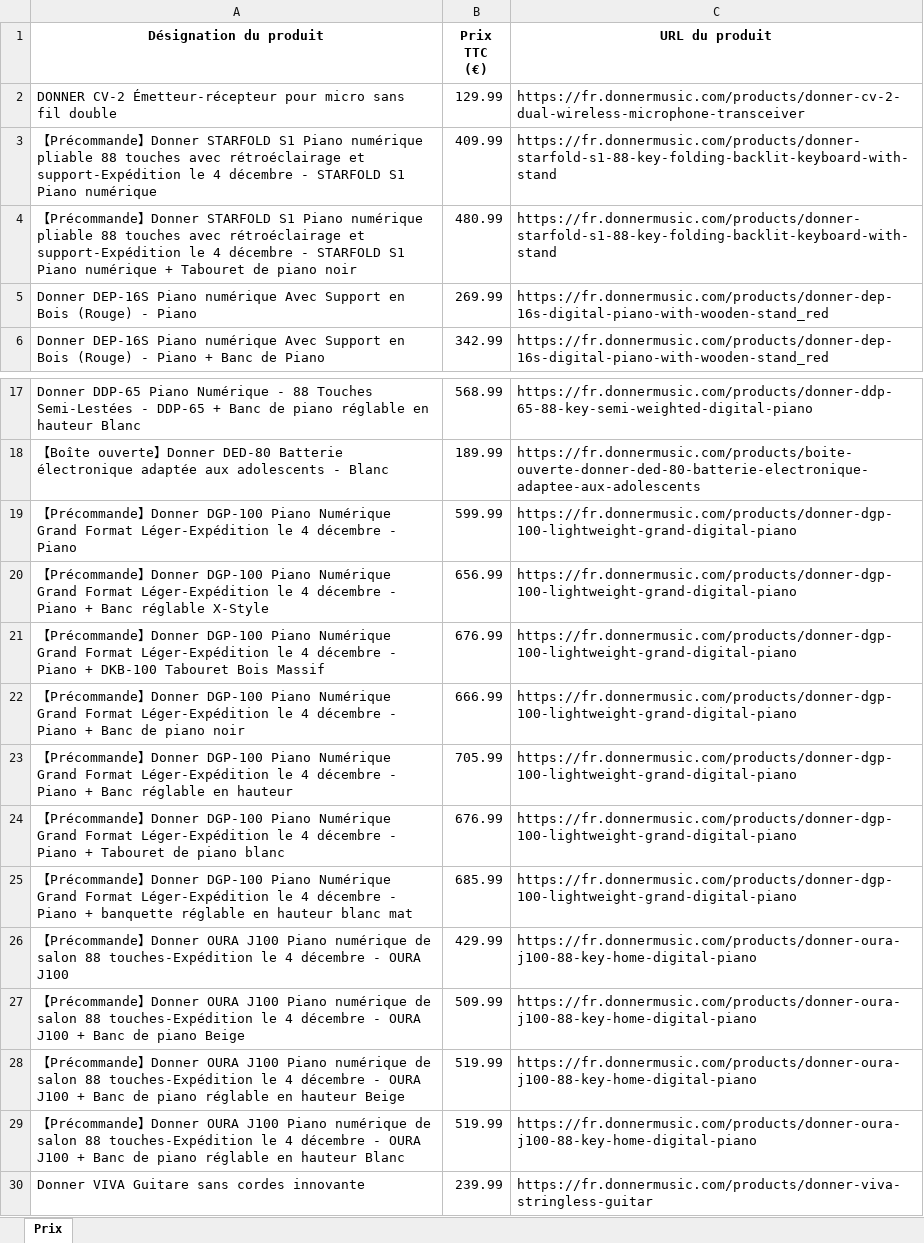
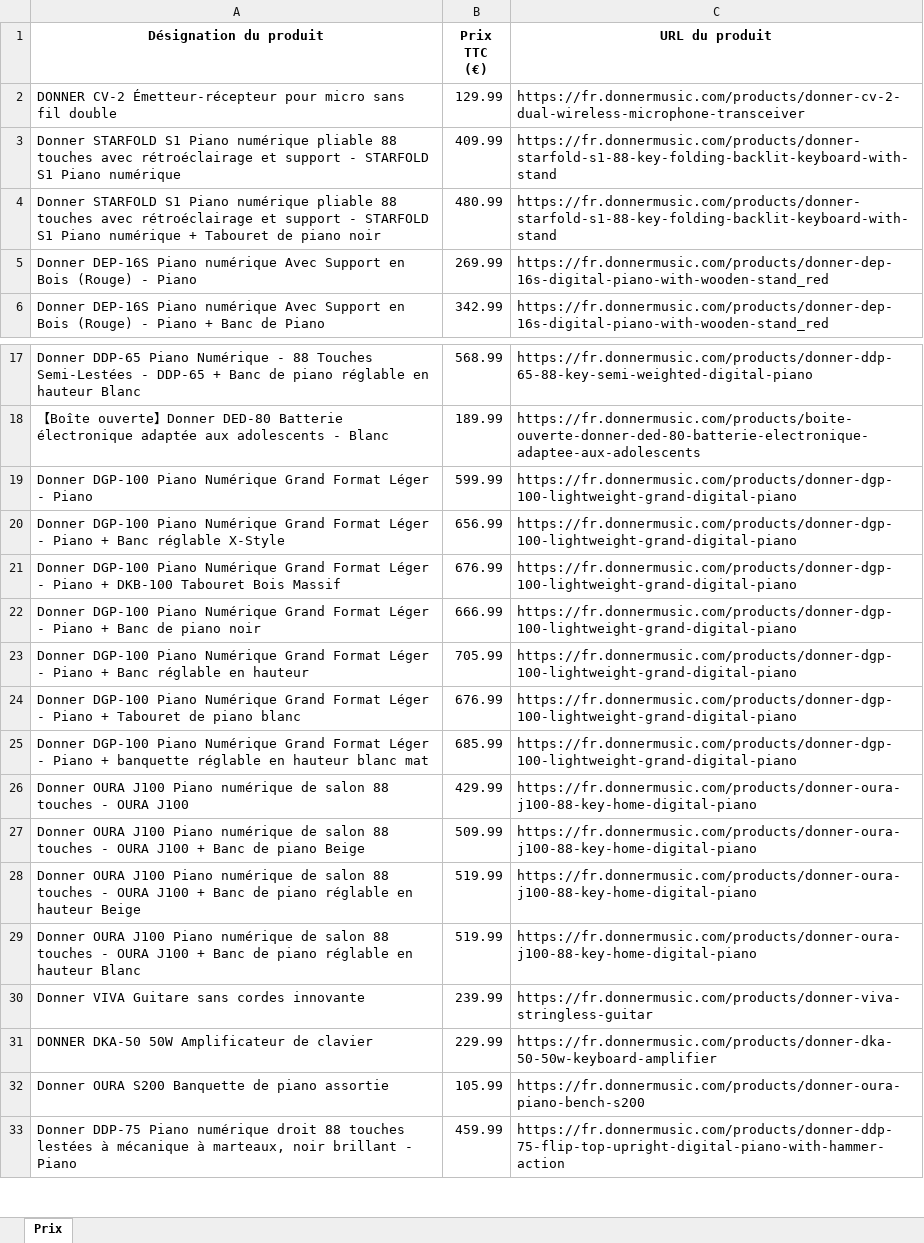
Before and after one commit to PierreDIMFRANCE/donner-scrap, an Excel workbook: Prix_Donner_TTC.xlsx, sheet Prix, drawn as a sheet; only a part is shown, gaps mark what is left out; the shorter side is filled out with more unchanged rows; values as stored, in another font and other column widths than the file's, no borders; the diff names each change by its address in the sheet, - before the commit and + after, or states it on an @@ line.

```diff
--- a/Prix_Donner_TTC.xlsx (sheet Prix)
+++ b/Prix_Donner_TTC.xlsx (sheet Prix)
-A3 (Désignation du produit): 【Précommande】Donner STARFOLD S1 Piano numérique pliable 88 touches avec rétroéclairage et support-Expédition le 4 décembre - STARFOLD…
+A3 (Désignation du produit): Donner STARFOLD S1 Piano numérique pliable 88 touches avec rétroéclairage et support - STARFOLD…
-A4 (Désignation du produit): 【Précommande】Donner STARFOLD S1 Piano numérique pliable 88 touches avec rétroéclairage et support-Expédition le 4 décembre - STARFOLD…
+A4 (Désignation du produit): Donner STARFOLD S1 Piano numérique pliable 88 touches avec rétroéclairage et support - STARFOLD…
-A19 (Désignation du produit): 【Précommande】Donner DGP‑100 Piano Numérique Grand Format Léger-Expédition le 4 décembre - Piano
+A19 (Désignation du produit): Donner DGP‑100 Piano Numérique Grand Format Léger - Piano
-A20 (Désignation du produit): 【Précommande】Donner DGP‑100 Piano Numérique Grand Format Léger-Expédition le 4 décembre - Piano…
+A20 (Désignation du produit): Donner DGP‑100 Piano Numérique Grand Format Léger - Piano…
-A21 (Désignation du produit): 【Précommande】Donner DGP‑100 Piano Numérique Grand Format Léger-Expédition le 4 décembre - Piano…
+A21 (Désignation du produit): Donner DGP‑100 Piano Numérique Grand Format Léger - Piano…
-A22 (Désignation du produit): 【Précommande】Donner DGP‑100 Piano Numérique Grand Format Léger-Expédition le 4 décembre - Piano…
+A22 (Désignation du produit): Donner DGP‑100 Piano Numérique Grand Format Léger - Piano…
-A23 (Désignation du produit): 【Précommande】Donner DGP‑100 Piano Numérique Grand Format Léger-Expédition le 4 décembre - Piano…
+A23 (Désignation du produit): Donner DGP‑100 Piano Numérique Grand Format Léger - Piano…
-A24 (Désignation du produit): 【Précommande】Donner DGP‑100 Piano Numérique Grand Format Léger-Expédition le 4 décembre - Piano…
+A24 (Désignation du produit): Donner DGP‑100 Piano Numérique Grand Format Léger - Piano…
-A25 (Désignation du produit): 【Précommande】Donner DGP‑100 Piano Numérique Grand Format Léger-Expédition le 4 décembre - Piano…
+A25 (Désignation du produit): Donner DGP‑100 Piano Numérique Grand Format Léger - Piano…
-A26 (Désignation du produit): 【Précommande】Donner OURA J100 Piano numérique de salon 88 touches-Expédition le 4 décembre - OURA…
+A26 (Désignation du produit): Donner OURA J100 Piano numérique de salon 88 touches - OURA…
-A27 (Désignation du produit): 【Précommande】Donner OURA J100 Piano numérique de salon 88 touches-Expédition le 4 décembre - OURA…
+A27 (Désignation du produit): Donner OURA J100 Piano numérique de salon 88 touches - OURA…
-A28 (Désignation du produit): 【Précommande】Donner OURA J100 Piano numérique de salon 88 touches-Expédition le 4 décembre - OURA…
+A28 (Désignation du produit): Donner OURA J100 Piano numérique de salon 88 touches - OURA…
-A29 (Désignation du produit): 【Précommande】Donner OURA J100 Piano numérique de salon 88 touches-Expédition le 4 décembre - OURA…
+A29 (Désignation du produit): Donner OURA J100 Piano numérique de salon 88 touches - OURA…
```
